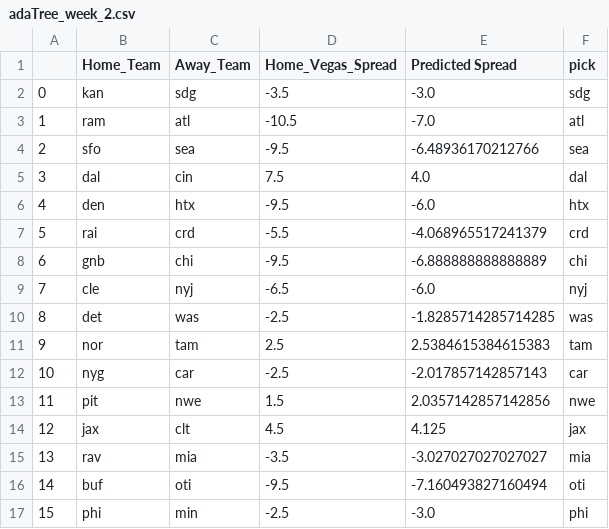
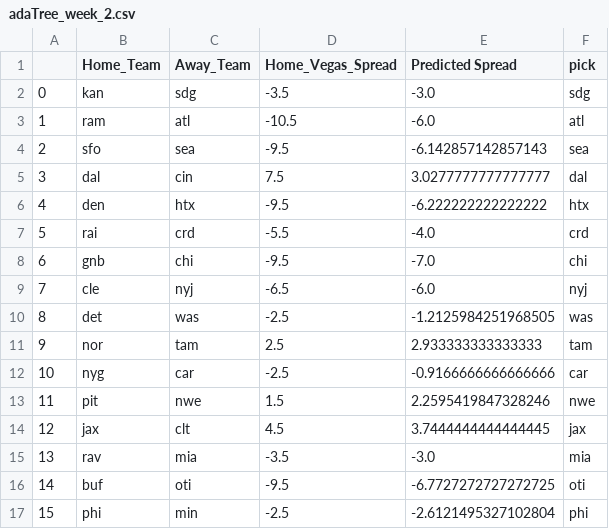
Before and after one commit to ryanpmcintire/nfl_py3, a CSV file: modules/predictions/adaTree_week_2.csv, drawn as a sheet.

```diff
--- a/modules/predictions/adaTree_week_2.csv
+++ b/modules/predictions/adaTree_week_2.csv
@@ -2,16 +2,16 @@
 0,kan,sdg,-3.5,-3.0,sdg
-1,ram,atl,-10.5,-7.0,atl
-2,sfo,sea,-9.5,-6.48936170212766,sea
-3,dal,cin,7.5,4.0,dal
-4,den,htx,-9.5,-6.0,htx
-5,rai,crd,-5.5,-4.068965517241379,crd
-6,gnb,chi,-9.5,-6.888888888888889,chi
+1,ram,atl,-10.5,-6.0,atl
+2,sfo,sea,-9.5,-6.142857142857143,sea
+3,dal,cin,7.5,3.0277777777777777,dal
+4,den,htx,-9.5,-6.222222222222222,htx
+5,rai,crd,-5.5,-4.0,crd
+6,gnb,chi,-9.5,-7.0,chi
 7,cle,nyj,-6.5,-6.0,nyj
-8,det,was,-2.5,-1.8285714285714285,was
-9,nor,tam,2.5,2.5384615384615383,tam
-10,nyg,car,-2.5,-2.017857142857143,car
-11,pit,nwe,1.5,2.0357142857142856,nwe
-12,jax,clt,4.5,4.125,jax
-13,rav,mia,-3.5,-3.027027027027027,mia
-14,buf,oti,-9.5,-7.160493827160494,oti
-15,phi,min,-2.5,-3.0,phi
+8,det,was,-2.5,-1.2125984251968505,was
+9,nor,tam,2.5,2.933333333333333,tam
+10,nyg,car,-2.5,-0.9166666666666666,car
+11,pit,nwe,1.5,2.2595419847328246,nwe
+12,jax,clt,4.5,3.7444444444444445,jax
+13,rav,mia,-3.5,-3.0,mia
+14,buf,oti,-9.5,-6.7727272727272725,oti
+15,phi,min,-2.5,-2.6121495327102804,phi
```
Also changed, not shown: game_docs/games2022-week1.csv, 4 other files.
